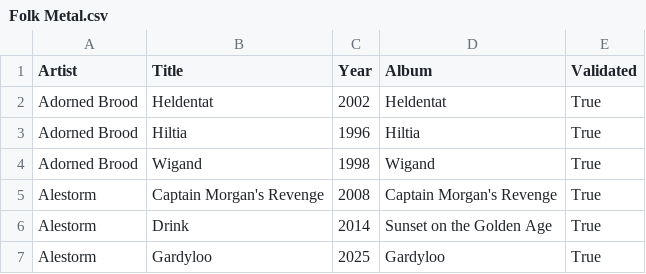
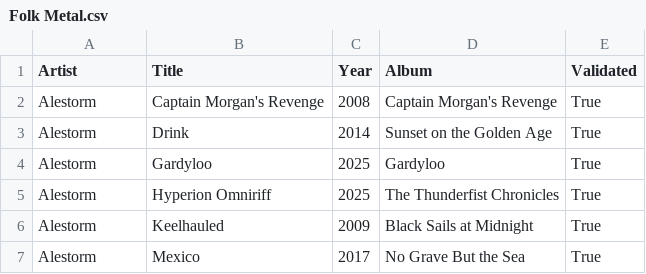
Before and after one commit to nicochunger/NeuralCast, a CSV file: NeuralForge/playlists/Folk Metal.csv, drawn as a sheet; only a part is shown; the shorter side is filled out with more unchanged rows; the diff names each change by its address in the sheet, - before the commit and + after, or states it on an @@ line.

```diff
--- a/NeuralForge/playlists/Folk Metal.csv
+++ b/NeuralForge/playlists/Folk Metal.csv
-row 2: Adorned Brood | Heldentat | 2002 | Heldentat | True
-row 3: Adorned Brood | Hiltia | 1996 | Hiltia | True
-row 4: Adorned Brood | Wigand | 1998 | Wigand | True
```
Also changed, not shown: NeuralForge/playlists/Epic Cinematic Orchestral.csv, NeuralForge/playlists/Folk Rock.csv, 5 other files.
